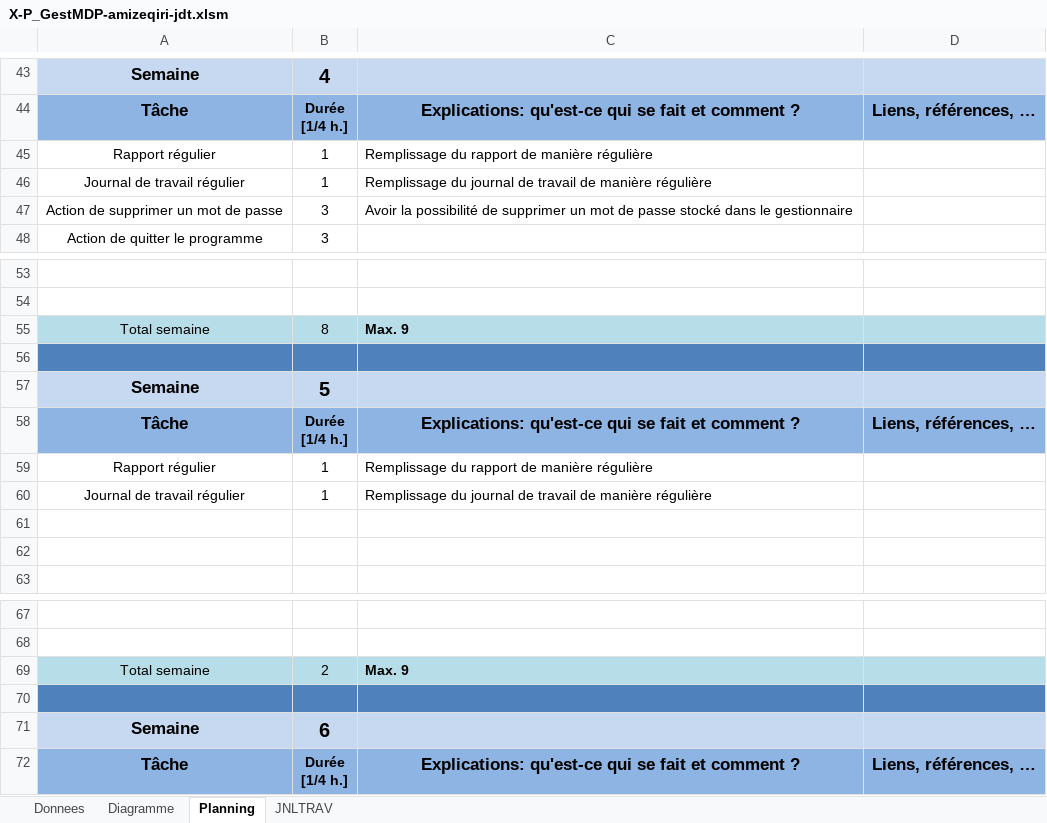
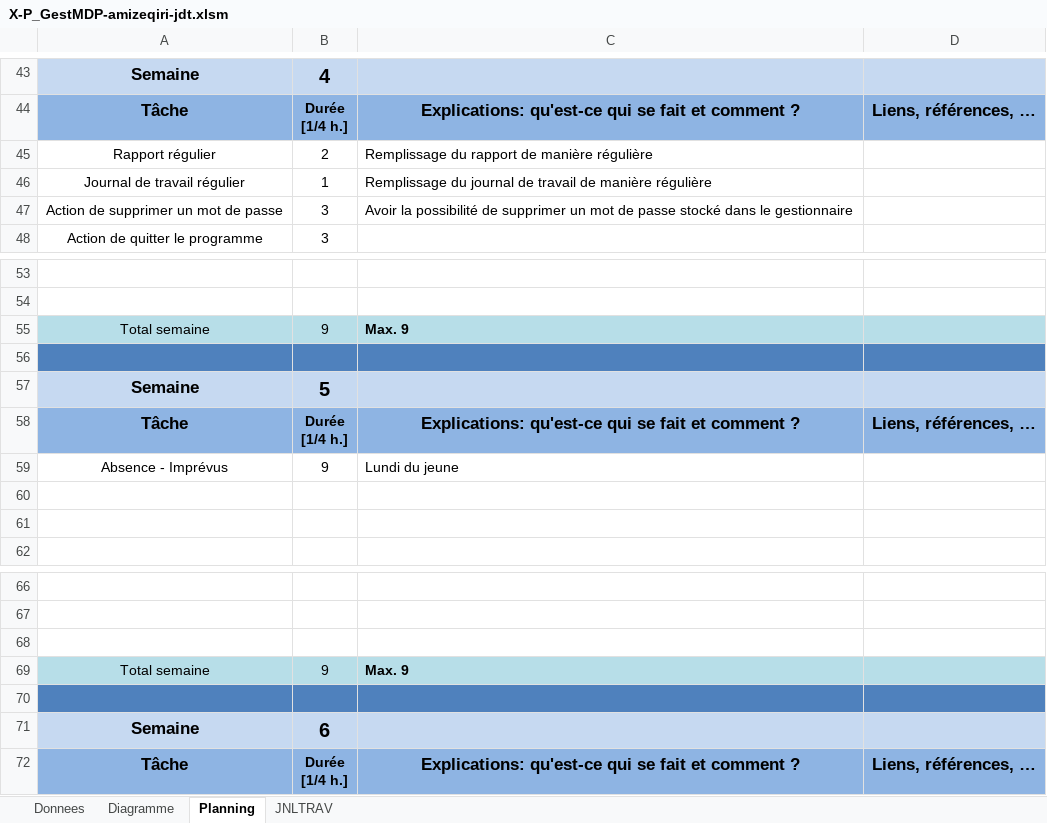
Before and after one commit to zeqamir/P_GestMDP_114, an Excel workbook: X-P_GestMDP-amizeqiri-jdt.xlsm, sheet Planning, drawn as a sheet; only a part is shown, gaps mark what is left out; values as stored, in another font and other column widths than the file's, no borders; charts and pictures not drawn; removed rows and columns are numbered as before the commit, all else as after; the diff names each change by its address in the sheet, - before the commit and + after, or states it on an @@ line.

```diff
--- a/X-P_GestMDP-amizeqiri-jdt.xlsm (sheet Planning)
+++ b/X-P_GestMDP-amizeqiri-jdt.xlsm (sheet Planning)
-B45: 1
+B45: 2
-B55: 8
+B55: 9
-row 59: Rapport régulier | 1 | Remplissage du rapport de manière régulière
-row 60: Journal de travail régulier | 1 | Remplissage du journal de travail de manière régulière
+row 59: Absence - Imprévus | 9 | Lundi du jeune
+row 68: (empty)
-B69: 2
+B69: 9
```
Also changed, not shown: sheet JNLTRAV, charts or pictures, 4 other files.
